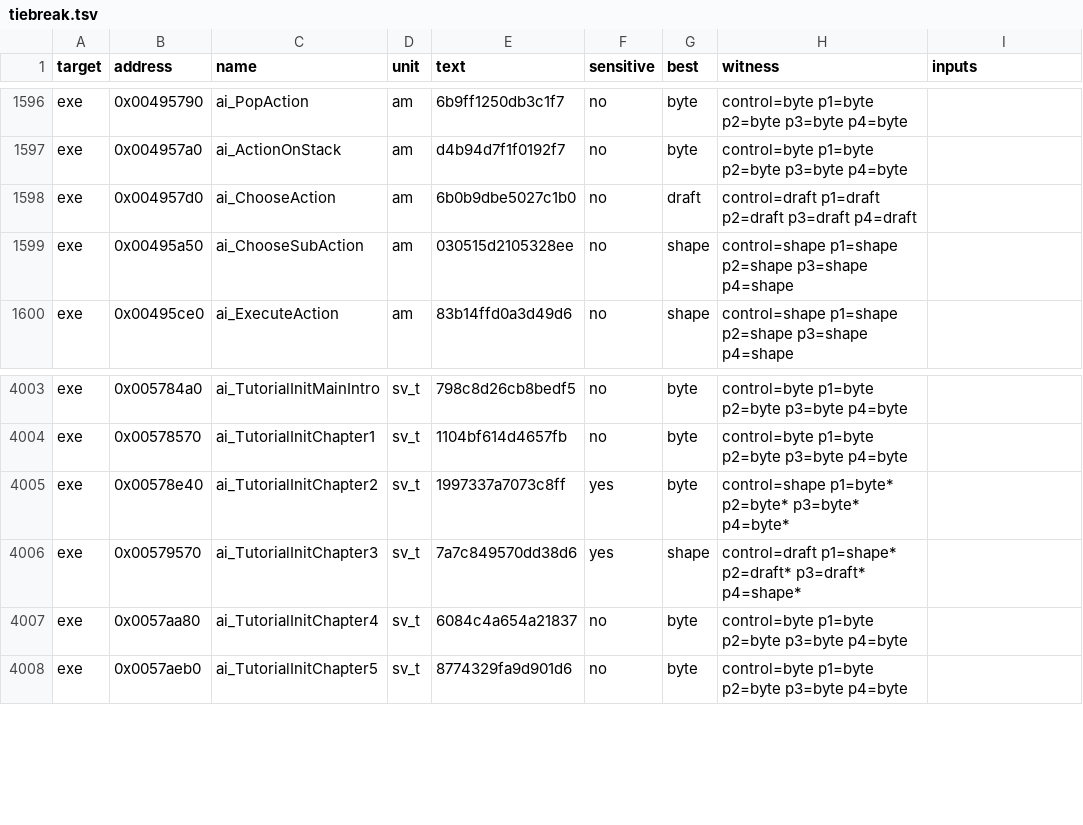
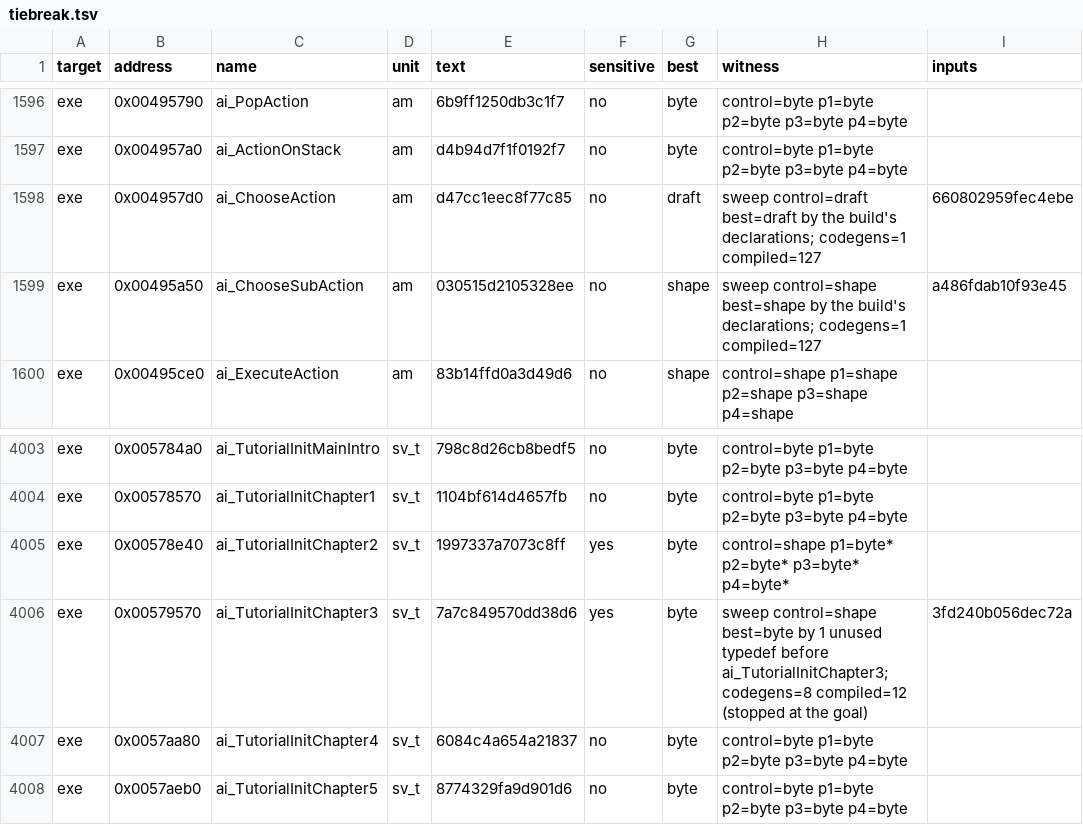
Before and after one commit to andre-tebart/gildegold, a TSV file: ledger/tiebreak.tsv, drawn as a sheet; only a part is shown, gaps mark what is left out.

```diff
--- a/ledger/tiebreak.tsv
+++ b/ledger/tiebreak.tsv
@@ -1597,4 +1597,4 @@ exe	0x00495790	ai_PopAction	am	6b9ff1250db3c1f7	no	byte	control=byte p1=byte p2=
 exe	0x004957a0	ai_ActionOnStack	am	d4b94d7f1f0192f7	no	byte	control=byte p1=byte p2=byte p3=byte p4=byte	
-exe	0x004957d0	ai_ChooseAction	am	6b0b9dbe5027c1b0	no	draft	control=draft p1=draft p2=draft p3=draft p4=draft	
-exe	0x00495a50	ai_ChooseSubAction	am	030515d2105328ee	no	shape	control=shape p1=shape p2=shape p3=shape p4=shape	
+exe	0x004957d0	ai_ChooseAction	am	d47cc1eec8f77c85	no	draft	sweep control=draft best=draft by the build's declarations; codegens=1 compiled=127	660802959fec4ebe
+exe	0x00495a50	ai_ChooseSubAction	am	030515d2105328ee	no	shape	sweep control=shape best=shape by the build's declarations; codegens=1 compiled=127	a486fdab10f93e45
 exe	0x00495ce0	ai_ExecuteAction	am	83b14ffd0a3d49d6	no	shape	control=shape p1=shape p2=shape p3=shape p4=shape	
@@ -4005,3 +4005,3 @@ exe	0x00578570	ai_TutorialInitChapter1	sv_t	1104bf614d4657fb	no	byte	control=byt
 exe	0x00578e40	ai_TutorialInitChapter2	sv_t	1997337a7073c8ff	yes	byte	control=shape p1=byte* p2=byte* p3=byte* p4=byte*	
-exe	0x00579570	ai_TutorialInitChapter3	sv_t	7a7c849570dd38d6	yes	shape	control=draft p1=shape* p2=draft* p3=draft* p4=shape*	
+exe	0x00579570	ai_TutorialInitChapter3	sv_t	7a7c849570dd38d6	yes	byte	sweep control=shape best=byte by 1 unused typedef before ai_TutorialInitChapter3; codegens=8 compiled=12 (stopped at the goal)	3fd240b056dec72a
 exe	0x0057aa80	ai_TutorialInitChapter4	sv_t	6084c4a654a21837	no	byte	control=byte p1=byte p2=byte p3=byte p4=byte	
```
Also changed, not shown: 2 other files.
